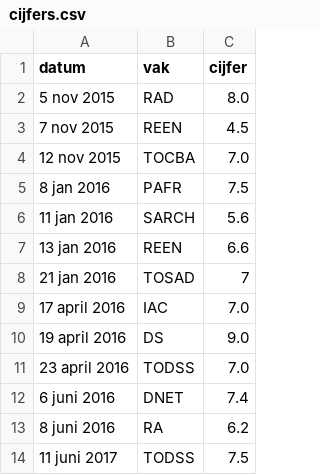
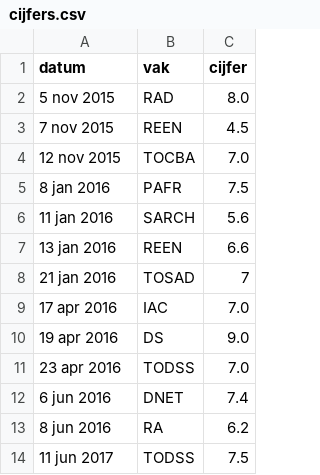
Before and after one commit to openrory/WorkshopDataScience, a CSV file: files/cijfers.csv, drawn as a sheet.

Commit message:
fixes date problem

```diff
--- a/files/cijfers.csv
+++ b/files/cijfers.csv
@@ -8,7 +8,7 @@ datum,vak,cijfer
 21 jan 2016,TOSAD,7
-17 april 2016,IAC,7.0
-19 april 2016,DS,9.0
-23 april 2016,TODSS,7.0
-6 juni 2016,DNET,7.4
-8 juni 2016,RA,6.2
-11 juni 2017,TODSS,7.5
+17 apr 2016,IAC,7.0
+19 apr 2016,DS,9.0
+23 apr 2016,TODSS,7.0
+6 jun 2016,DNET,7.4
+8 jun 2016,RA,6.2
+11 jun 2017,TODSS,7.5
```
